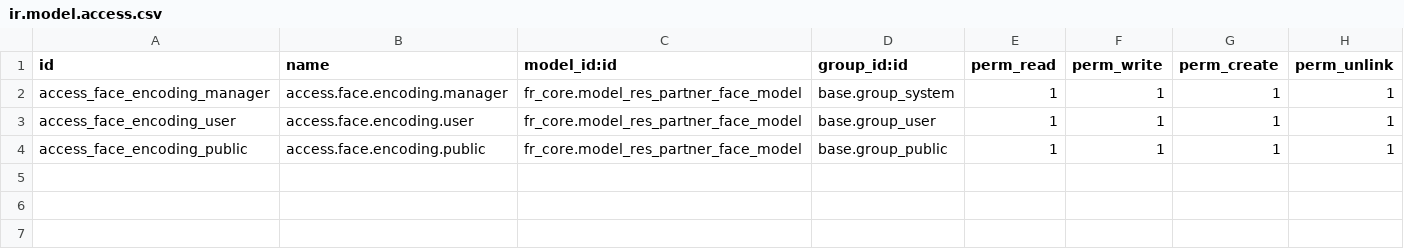
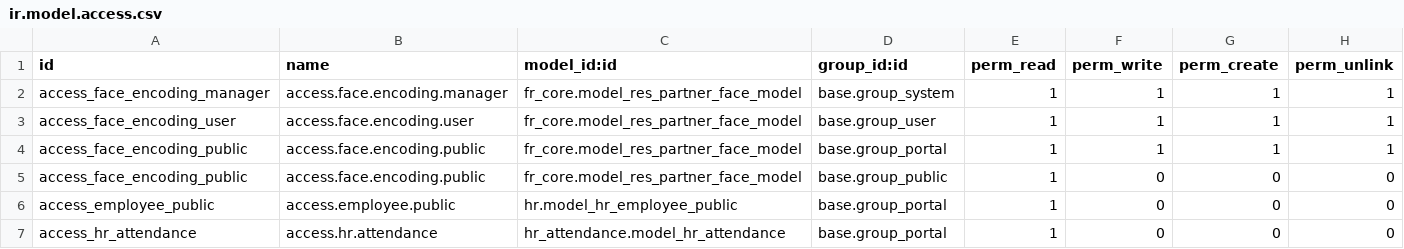
Before and after one commit to UBtrNvME/face_recognition_odoo, a CSV file: fr_core/security/ir.model.access.csv, drawn as a sheet.

Commit message:
[FIX] Fixed problem with no attendance after login and changed templates for signup

```diff
--- a/fr_core/security/ir.model.access.csv
+++ b/fr_core/security/ir.model.access.csv
@@ -3,2 +3,5 @@ access_face_encoding_manager,access.face.encoding.manager,fr_core.model_res_part
 access_face_encoding_user,access.face.encoding.user,fr_core.model_res_partner_face_model,base.group_user,1,1,1,1
-access_face_encoding_public,access.face.encoding.public,fr_core.model_res_partner_face_model,base.group_public,1,1,1,1
+access_face_encoding_public,access.face.encoding.public,fr_core.model_res_partner_face_model,base.group_portal,1,1,1,1
+access_face_encoding_public,access.face.encoding.public,fr_core.model_res_partner_face_model,base.group_public,1,0,0,0
+access_employee_public,access.employee.public,hr.model_hr_employee_public,base.group_portal,1,0,0,0
+access_hr_attendance,access.hr.attendance,hr_attendance.model_hr_attendance,base.group_portal,1,0,0,0
```
Also changed, not shown: 8 other files.
